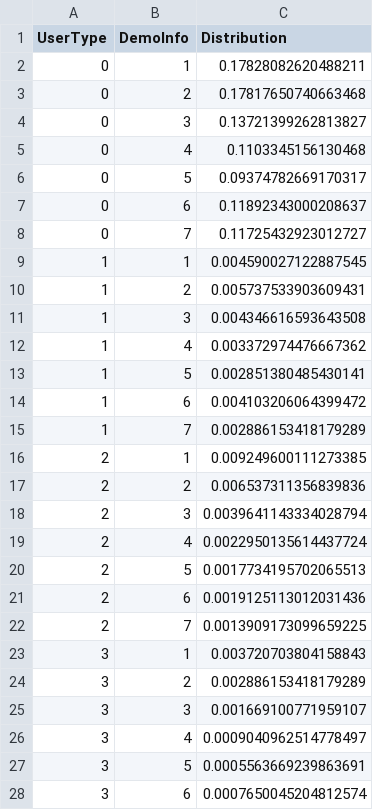
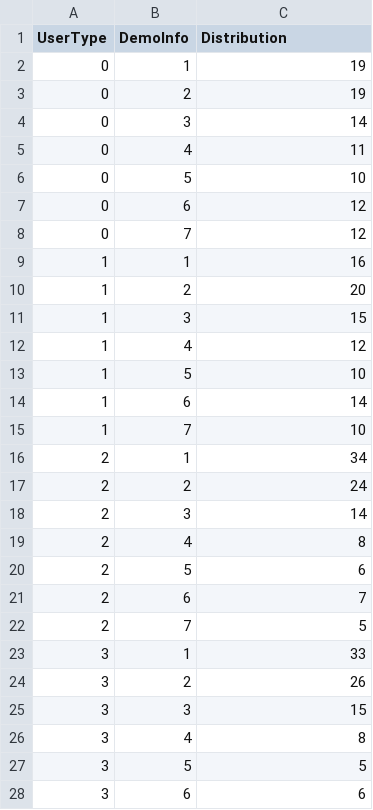
Before and after one commit to Danisodu/Information-Visualization, a CSV file: StimulantPersonalIncome.csv, drawn as a sheet; only a part is shown; the diff covers the shown part only.

```diff
--- a/StimulantPersonalIncome.csv
+++ b/StimulantPersonalIncome.csv
@@ -1,28 +1,28 @@
 UserType,DemoInfo,Distribution
-0,1,0.17828082620488211
-0,2,0.17817650740663468
-0,3,0.13721399262813827
-0,4,0.1103345156130468
-0,5,0.09374782669170317
-0,6,0.11892343000208637
-0,7,0.11725432923012727
-1,1,0.004590027122887545
-1,2,0.005737533903609431
-1,3,0.004346616593643508
-1,4,0.003372974476667362
-1,5,0.002851380485430141
-1,6,0.004103206064399472
-1,7,0.002886153418179289
-2,1,0.009249600111273385
-2,2,0.006537311356839836
-2,3,0.0039641143334028794
-2,4,0.0022950135614437724
-2,5,0.0017734195702065513
-2,6,0.0019125113012031436
-2,7,0.0013909173099659225
-3,1,0.003720703804158843
-3,2,0.002886153418179289
-3,3,0.001669100771959107
-3,4,0.0009040962514778497
-3,5,0.0005563669239863691
-3,6,0.0007650045204812574
+0,1,19
+0,2,19
+0,3,14
+0,4,11
+0,5,10
+0,6,12
+0,7,12
+1,1,16
+1,2,20
+1,3,15
+1,4,12
+1,5,10
+1,6,14
+1,7,10
+2,1,34
+2,2,24
+2,3,14
+2,4,8
+2,5,6
+2,6,7
+2,7,5
+3,1,33
+3,2,26
+3,3,15
+3,4,8
+3,5,5
+3,6,6
```
Also changed, not shown: 1 edited cell elsewhere in this file, CocainePersonalIncome.csv, HallucinogenPersonalIncome.csv, 48 other files.
